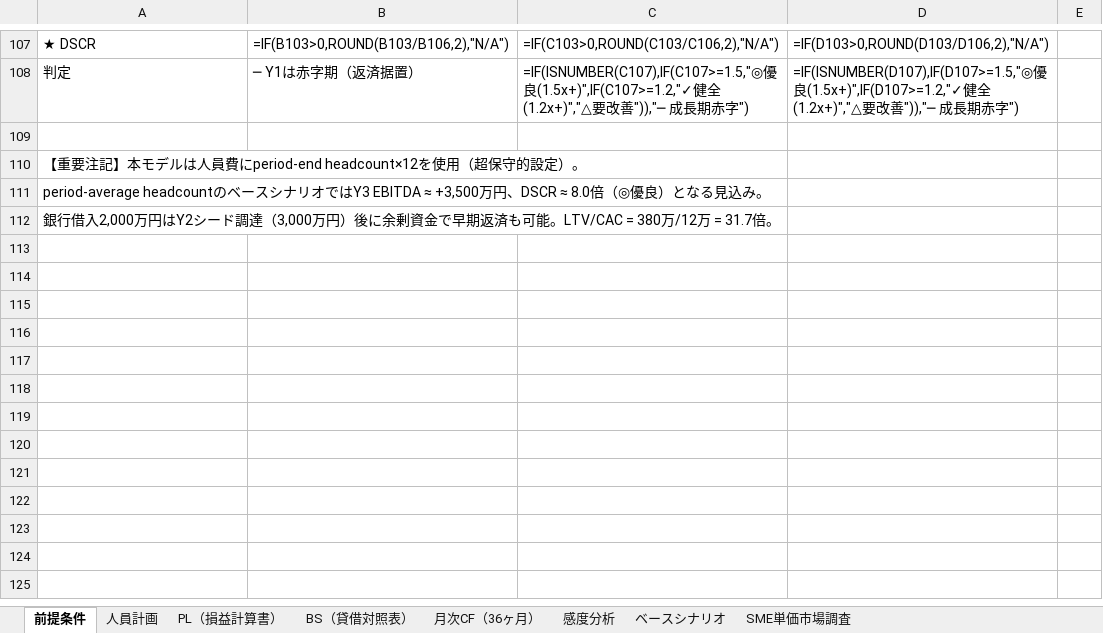
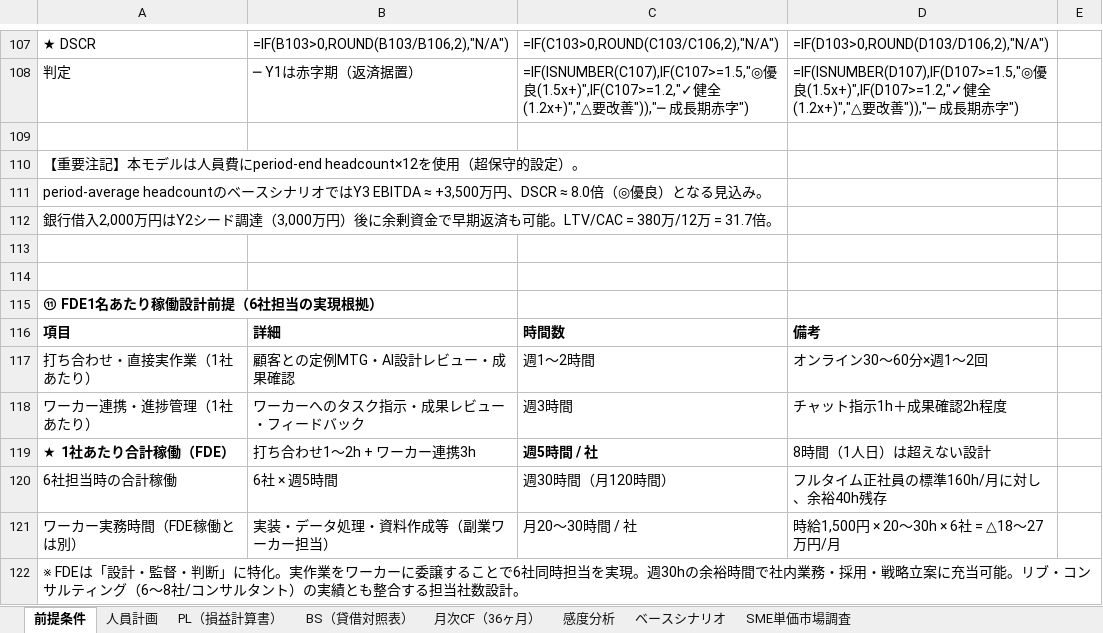
Before and after one commit to wyudao1996-collab/UNLID, an Excel workbook: financial/UNLID_財務モデル_v4.9.xlsx, sheet 前提条件, drawn as a sheet; only a part is shown, gaps mark what is left out; values as stored, in another font and other column widths than the file's, no borders; formulas without a stored value are shown as written; the diff names each change by its address in the sheet, - before the commit and + after, or states it on an @@ line.

```diff
--- a/financial/UNLID_財務モデル_v4.9.xlsx (sheet 前提条件)
+++ b/financial/UNLID_財務モデル_v4.9.xlsx (sheet 前提条件)
+row 113: (empty)
+row 114: (empty)
+row 115: ⑪ FDE1名あたり稼働設計前提（6社担当の実現根拠）
+row 116: 項目 | 詳細 | 時間数 | 備考
+row 117: 打ち合わせ・直接実作業（1社あたり） | 顧客との定例MTG・AI設計レビュー・成果確認 | 週1〜2時間 | オンライン30〜60分×週1〜2回
+row 118: ワーカー連携・進捗管理（1社あたり） | ワーカーへのタスク指示・成果レビュー・フィードバック | 週3時間 | チャット指示1h＋成果確認2h程度
+row 119: ★ 1社あたり合計稼働（FDE） | 打ち合わせ1〜2h + ワーカー連携3h | 週5時間 / 社 | 8時間（1人日）は超えない設計
+row 120: 6社担当時の合計稼働 | 6社 × 週5時間 | 週30時間（月120時間） | フルタイム正社員の標準160h/月に対し、余裕40h残存
+row 121: ワーカー実務時間（FDE稼働とは別） | 実装・データ処理・資料作成等（副業ワーカー担当） | 月20〜30時間 / 社 | 時給1,500円 × 20〜30h × 6社 = △18〜27万円/月
+row 122: ※ FDEは「設計・監督・判断」に特化。実作業をワーカーに委譲することで6社同時担当を実現。週30hの余裕時間で社内業務・採用・戦略立案に充当可能。リブ・コンサルティング（6〜8社/コンサルタント）の実績とも整合する担当社数設計。
```
Also changed, not shown: 1 other file.
